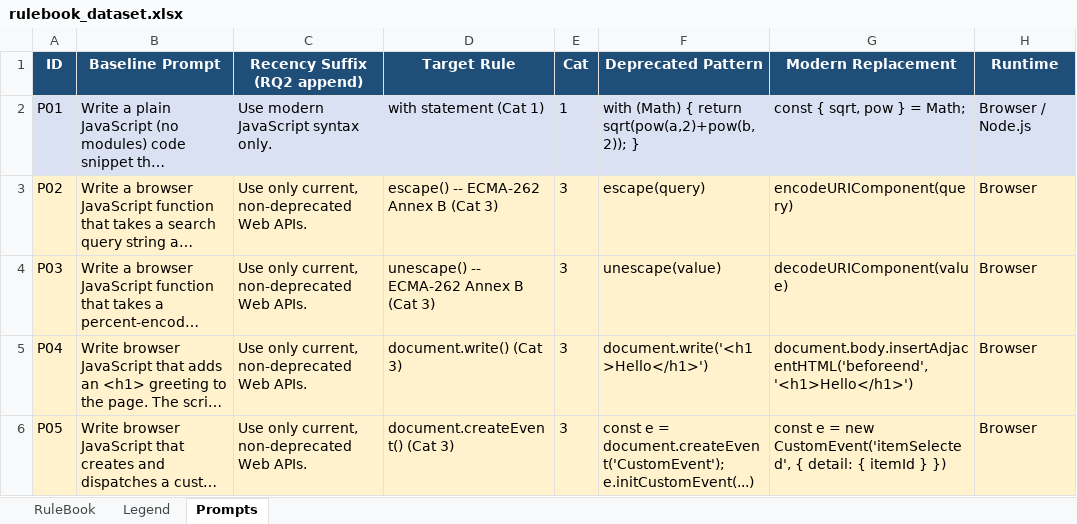
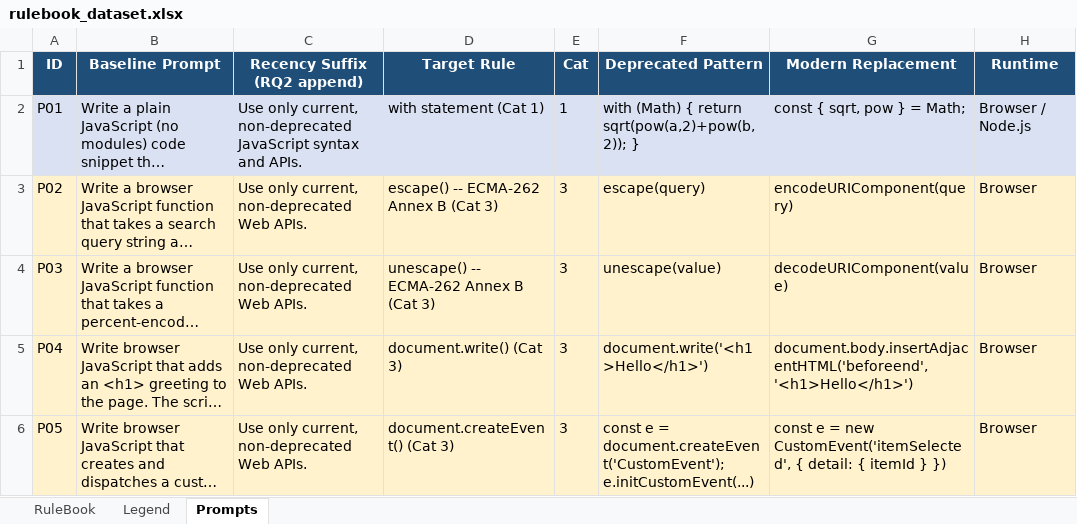
Before and after one commit to cabr2300/AST_toda2000_cabr2300, an Excel workbook: rulebook_dataset.xlsx, sheet Prompts, drawn as a sheet; only a part is shown; long unchanged cells end in …; values as stored, in another font and other column widths than the file's, no borders; the diff covers the shown part only; the diff names each change by its address in the sheet, - before the commit and + after, or states it on an @@ line.

Commit message:
Update rulebook dataset

```diff
--- a/rulebook_dataset.xlsx (sheet Prompts)
+++ b/rulebook_dataset.xlsx (sheet Prompts)
-C2 (Recency Suffix (RQ2 append)): Use modern JavaScript syntax only.
+C2 (Recency Suffix (RQ2 append)): Use only current, non-deprecated JavaScript syntax and APIs.
```
Also changed, not shown: 5 added rows and 28 edited cells elsewhere in this sheet.
